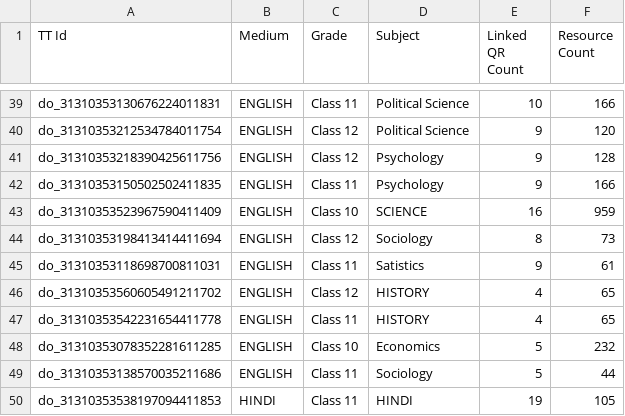
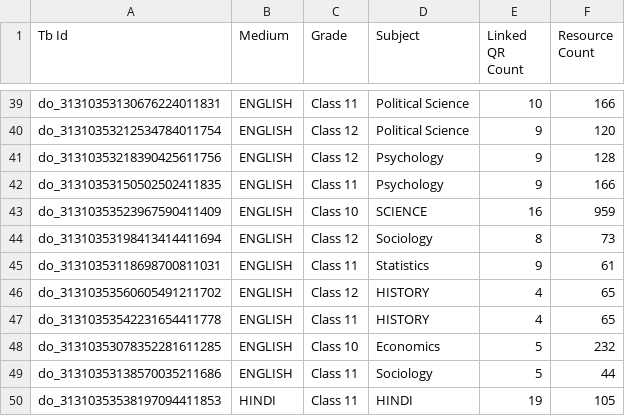
Before and after one commit to masterismail/File-Format-Validator, a CSV file: sample_input.csv, drawn as a sheet; only a part is shown, gaps mark what is left out; the diff names each change by its address in the sheet, - before the commit and + after, or states it on an @@ line.

Commit message:
subject related updates

```diff
--- a/sample_input.csv
+++ b/sample_input.csv
-A1: TT Id
+A1: Tb Id
-D45 (Subject): Satistics
+D45 (Subject): Statistics
```
Also changed, not shown: 1 other file.
